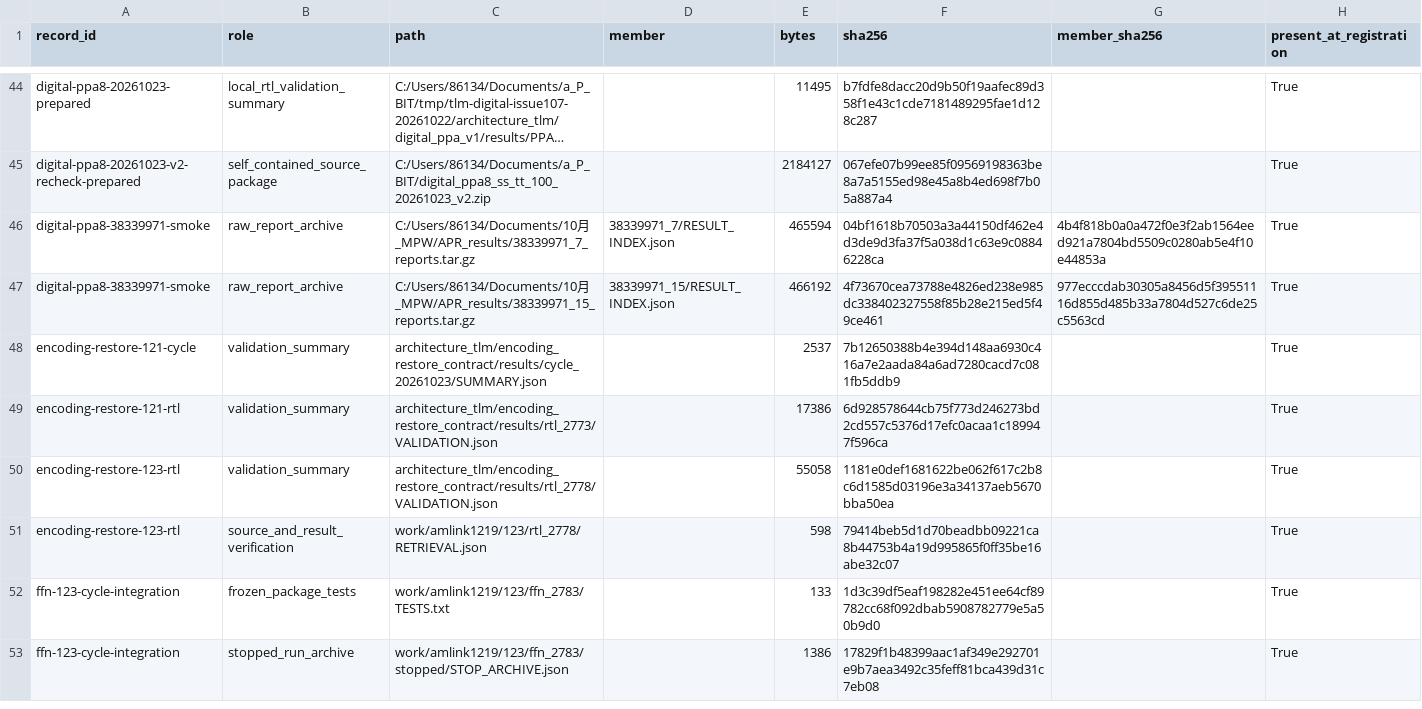
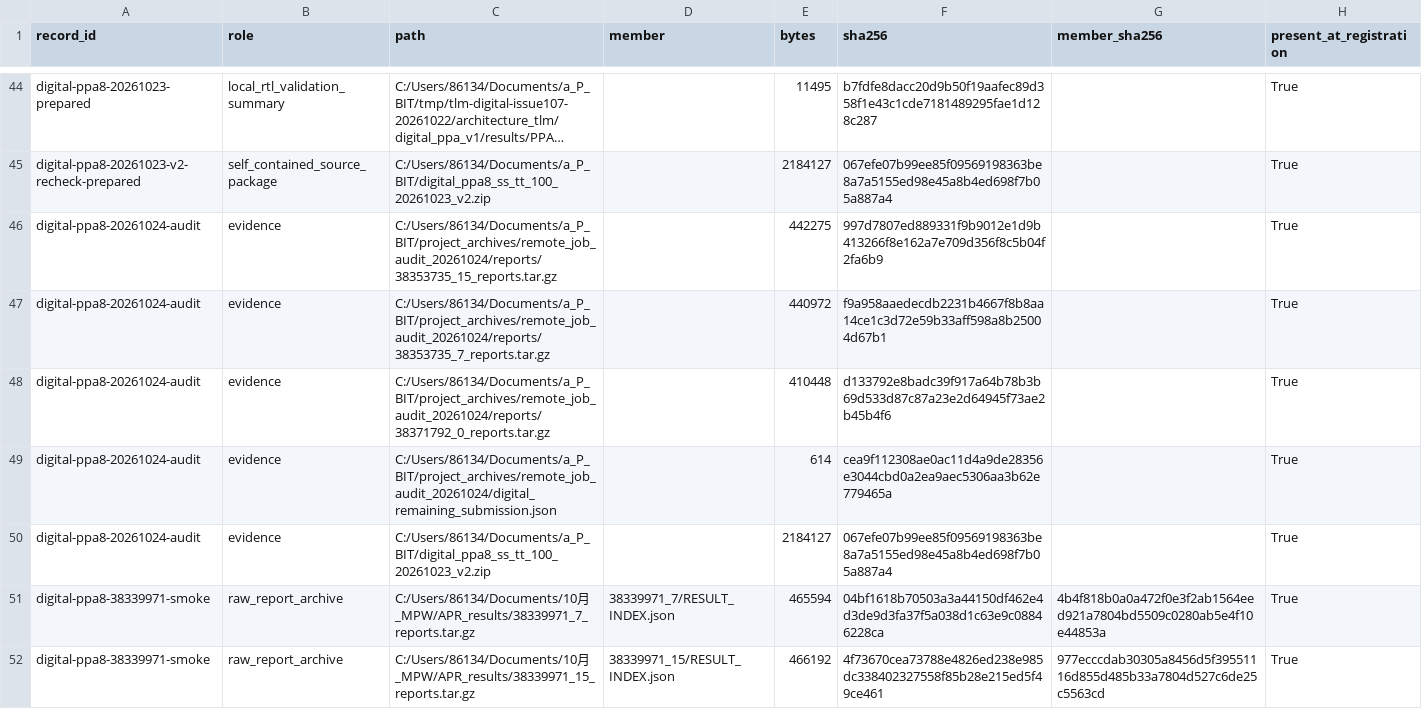
Before and after one commit to rayggxia-workspace/pbit-llm-qwen-baselines, a CSV file: digital_circuit_simulation_registry/artifact_locations.csv, drawn as a sheet; only a part is shown, gaps mark what is left out; the shorter side is filled out with more unchanged rows; long unchanged cells end in …; the diff names each change by its address in the sheet, - before the commit and + after, or states it on an @@ line.

Commit message:
Record remote PPA recovery and audit for issue 107

```diff
--- a/digital_circuit_simulation_registry/artifact_locations.csv
+++ b/digital_circuit_simulation_registry/artifact_locations.csv
+row 46: digital-ppa8-20261024-audit | evidence | C:/Users/86134/Documents/a_P_BIT/project_archives/remote_job_audit_20261024/reports/38353735_15_reports.tar.gz |  | 442275 | 997d7807ed889331f9b9012e1d9b413266f8e162a7e709d356f8c5b04f2fa6b9 |  | True
+row 47: digital-ppa8-20261024-audit | evidence | C:/Users/86134/Documents/a_P_BIT/project_archives/remote_job_audit_20261024/reports/38353735_7_reports.tar.gz |  | 440972 | f9a958aaedecdb2231b4667f8b8aa14ce1c3d72e59b33aff598a8b25004d67b1 |  | True
+row 48: digital-ppa8-20261024-audit | evidence | C:/Users/86134/Documents/a_P_BIT/project_archives/remote_job_audit_20261024/reports/38371792_0_reports.tar.gz |  | 410448 | d133792e8badc39f917a64b78b3b69d533d87c87a23e2d64945f73ae2b45b4f6 |  | True
+row 49: digital-ppa8-20261024-audit | evidence | C:/Users/86134/Documents/a_P_BIT/project_archives/remote_job_audit_20261024/digital_remaining_submission.json |  | 614 | cea9f112308ae0ac11d4a9de28356e3044cbd0a2ea9aec5306aa3b62e779465a |  | True
+row 50: digital-ppa8-20261024-audit | evidence | C:/Users/86134/Documents/a_P_BIT/digital_ppa8_ss_tt_100_20261023_v2.zip |  | 2184127 | 067efe07b99ee85f09569198363be8a7a5155ed98e45a8b4ed698f7b05a887a4 |  | True
```
Also changed, not shown: digital_circuit_simulation_registry/archive_inventory.csv, digital_circuit_simulation_registry/runs.csv, 7 other files.
